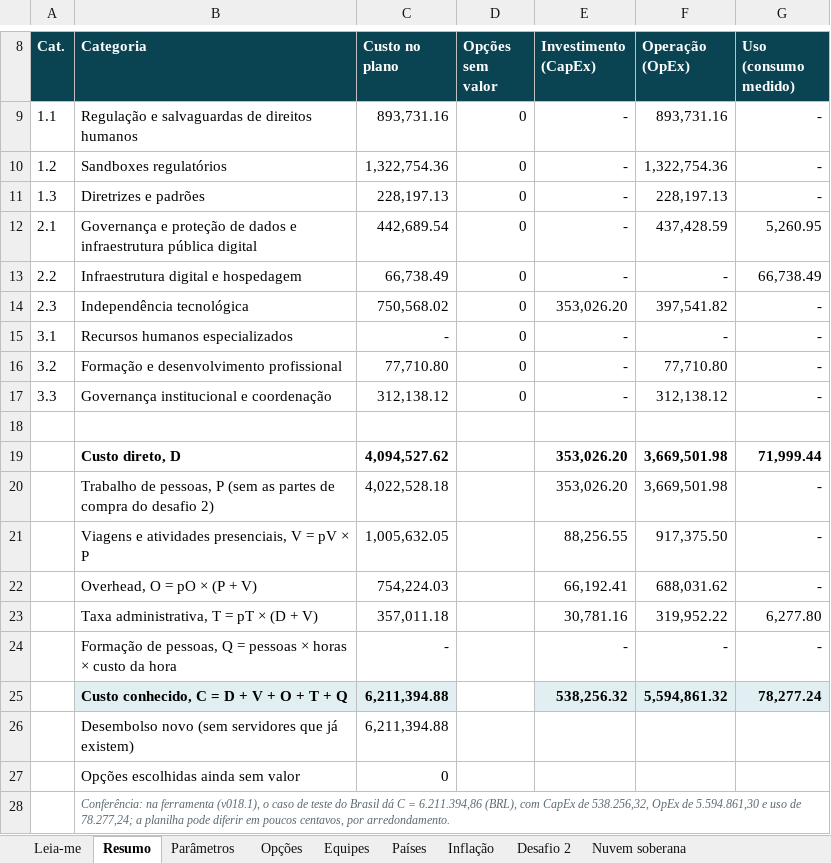
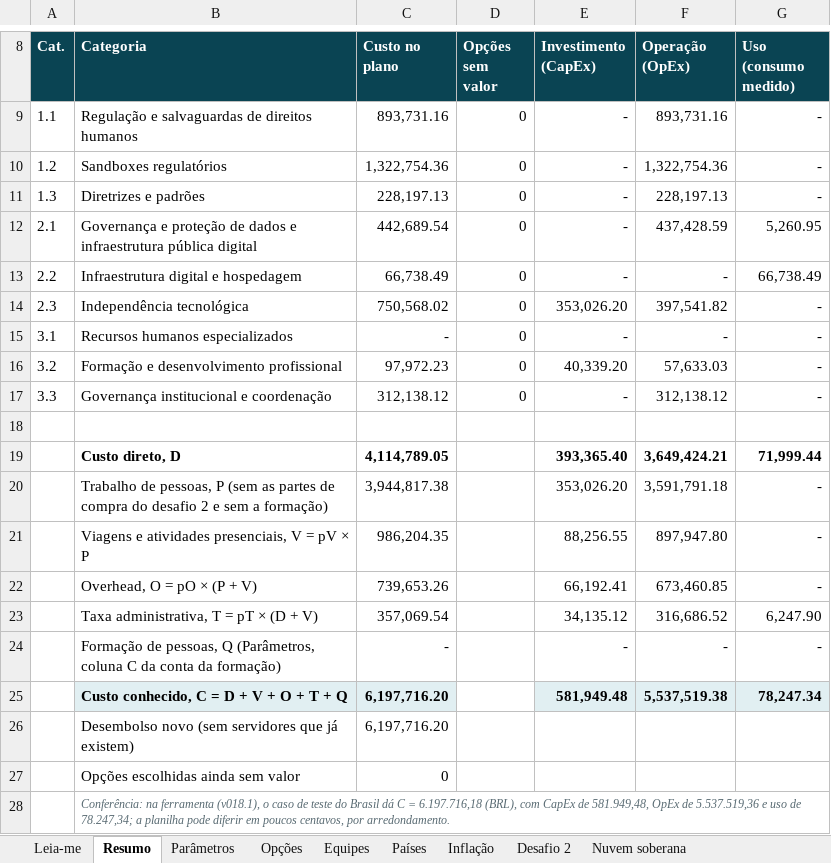
Before and after one commit to emanuelqueiroga/unesco-ai-procurement-tool, an Excel workbook: docs/teste/v018.1/arquivos/modelo-custeio-governanca-v018.1.xlsx, sheet Resumo, drawn as a sheet; only a part is shown, gaps mark what is left out; values as stored, in another font and other column widths than the file's, no borders; the diff names each change by its address in the sheet, - before the commit and + after, or states it on an @@ line.

Commit message:
teste v018.1: formação por componentes e sugestões do desafio 2

```diff
--- a/docs/teste/v018.1/arquivos/modelo-custeio-governanca-v018.1.xlsx (sheet Resumo)
+++ b/docs/teste/v018.1/arquivos/modelo-custeio-governanca-v018.1.xlsx (sheet Resumo)
-C16 (Custo no plano): 77,710.80
+C16 (Custo no plano): 97,972.23
-E16 (Investimento (CapEx)): -
+E16 (Investimento (CapEx)): 40,339.20
-F16 (Operação (OpEx)): 77,710.80
+F16 (Operação (OpEx)): 57,633.03
-C19 (Custo no plano): 4,094,527.62
+C19 (Custo no plano): 4,114,789.05
-E19 (Investimento (CapEx)): 353,026.20
+E19 (Investimento (CapEx)): 393,365.40
-F19 (Operação (OpEx)): 3,669,501.98
+F19 (Operação (OpEx)): 3,649,424.21
-B20 (Categoria): …do desafio 2)
+B20 (Categoria): …do desafio 2 e sem a formação)
-C20 (Custo no plano): 4,022,528.18
+C20 (Custo no plano): 3,944,817.38
-F20 (Operação (OpEx)): 3,669,501.98
+F20 (Operação (OpEx)): 3,591,791.18
-C21 (Custo no plano): 1,005,632.05
+C21 (Custo no plano): 986,204.35
-F21 (Operação (OpEx)): 917,375.50
+F21 (Operação (OpEx)): 897,947.80
-C22 (Custo no plano): 754,224.03
+C22 (Custo no plano): 739,653.26
-F22 (Operação (OpEx)): 688,031.62
+F22 (Operação (OpEx)): 673,460.85
-C23 (Custo no plano): 357,011.18
+C23 (Custo no plano): 357,069.54
-E23 (Investimento (CapEx)): 30,781.16
+E23 (Investimento (CapEx)): 34,135.12
-F23 (Operação (OpEx)): 319,952.22
+F23 (Operação (OpEx)): 316,686.52
-G23 (Uso (consumo medido)): 6,277.80
+G23 (Uso (consumo medido)): 6,247.90
-B24 (Categoria): …pessoas, Q = pessoas × horas × custo da hora
+B24 (Categoria): …pessoas, Q (Parâmetros, coluna C da conta da formação)
-C25:C26 (Custo no plano): 6,211,394.88
+C25:C26 (Custo no plano): 6,197,716.20
-E25 (Investimento (CapEx)): 538,256.32
+E25 (Investimento (CapEx)): 581,949.48
-F25 (Operação (OpEx)): 5,594,861.32
+F25 (Operação (OpEx)): 5,537,519.38
-G25 (Uso (consumo medido)): 78,277.24
+G25 (Uso (consumo medido)): 78,247.34
-B28 (Categoria): …C = 6.211.394,86 (BRL), com CapEx de 538.256,32, OpEx de 5.594.861,30 e uso de 78.277,24; a planilha…
+B28 (Categoria): …C = 6.197.716,18 (BRL), com CapEx de 581.949,48, OpEx de 5.537.519,36 e uso de 78.247,34; a planilha…
```
Also changed, not shown: sheet Parâmetros, sheet Opções, sheet Desafio 2, sheet Nuvem soberana, sheet Leia-me, formulas that keep their value, docs/teste/v018.1/arquivos/governance-costing-model-v018.1.xlsx, 33 other files.
